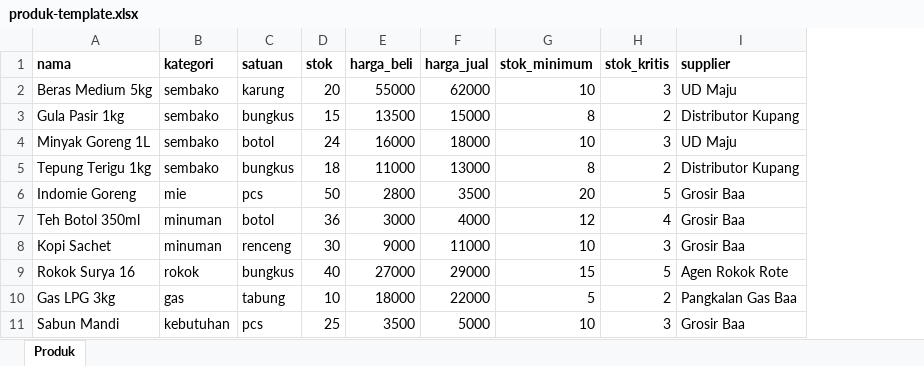
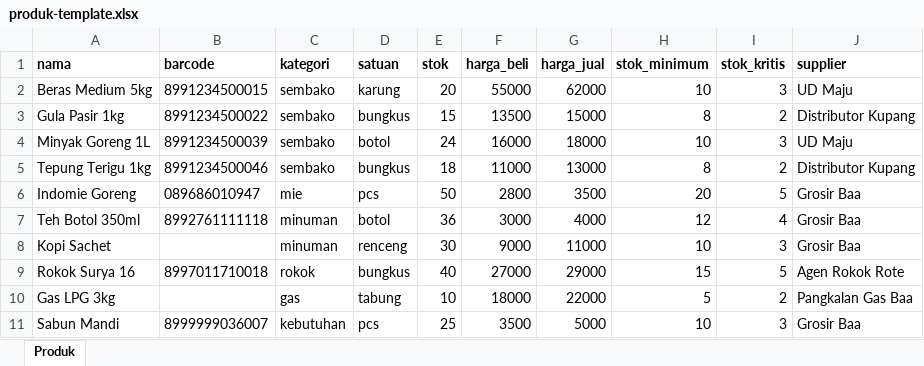
Before and after one commit to autolineinkupang-rgb/kios-picoclaw, an Excel workbook: templates/produk-template.xlsx, sheet Produk, drawn as a sheet; values as stored, in another font and other column widths than the file's, no borders; the diff names each change by its address in the sheet, - before the commit and + after, or states it on an @@ line.

```diff
--- a/templates/produk-template.xlsx (sheet Produk)
+++ b/templates/produk-template.xlsx (sheet Produk)
+column B (barcode), rows 2-11: 8991234500015 | 8991234500022 | 8991234500039 | 8991234500046 | 089686010947 | 8992761111118 |  | 8997011710018 |  | 8999999036007
```
Also changed, not shown: 7 other files.
